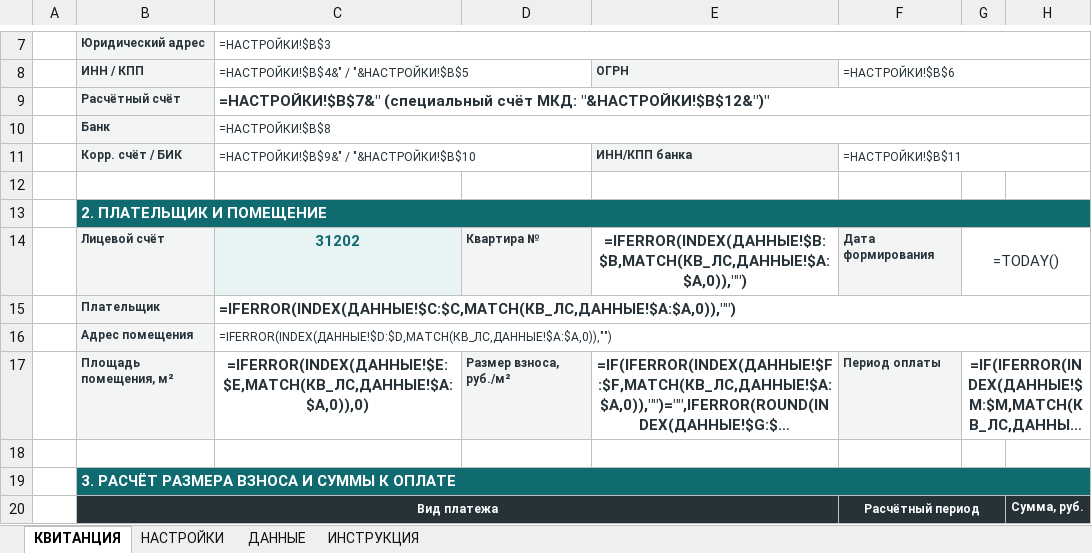
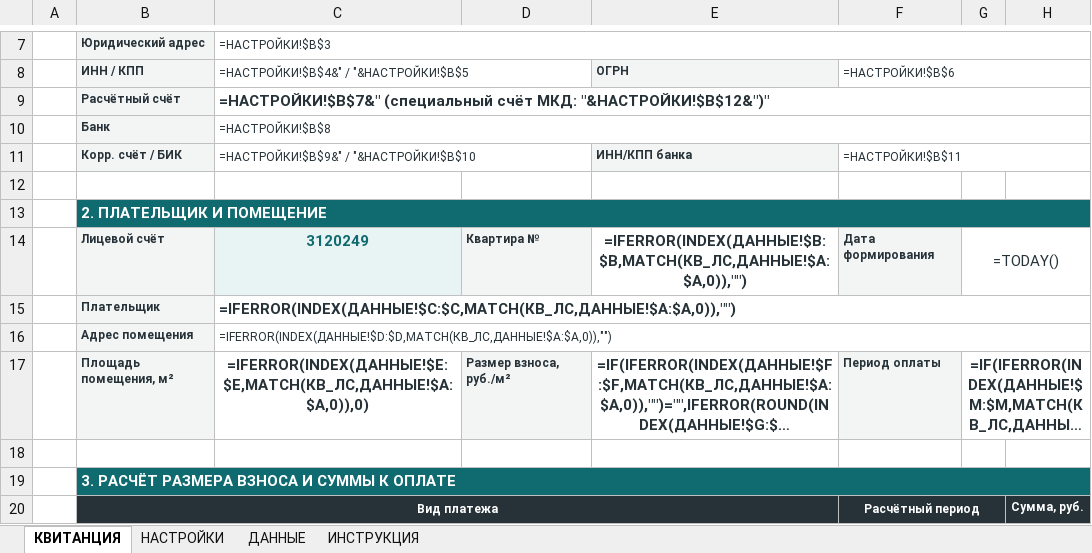
Before and after one commit to hobuchenie11-create/my-project, an Excel workbook: kapremont/output/Предпросмотр_цветной.xlsx, sheet КВИТАНЦИЯ, drawn as a sheet; only a part is shown, gaps mark what is left out; long unchanged cells end in …; values as stored, in another font and other column widths than the file's, no borders; formulas without a stored value are shown as written; the diff names each change by its address in the sheet, - before the commit and + after, or states it on an @@ line.

```diff
--- a/kapremont/output/Предпросмотр_цветной.xlsx (sheet КВИТАНЦИЯ)
+++ b/kapremont/output/Предпросмотр_цветной.xlsx (sheet КВИТАНЦИЯ)
-C14: 31202
+C14: 3120249
```
Also changed, not shown: sheet ДАННЫЕ, kapremont/output/Квитанция_КапРемонт_Омск_шаблон.xlsx, 5 other files.
